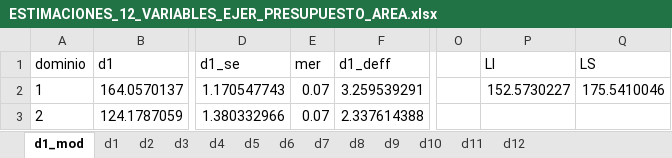
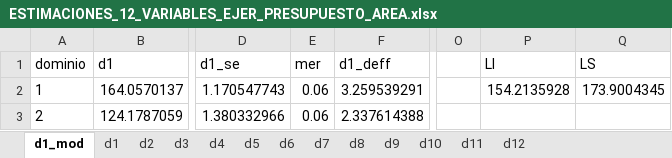
Before and after one commit to ohmar2023/ENIGHUR, an Excel workbook: RUTINAS/EJERCICIOS PRESUPUESTO/INSUMOS_002/INSUMOS_TAMANIO/AREA/ESTIMACIONES_12_VARIABLES_EJER_PRESUPUESTO_AREA.xlsx, sheet d1_mod, drawn as a sheet; only a part is shown, gaps mark what is left out; values as stored, in another font and other column widths than the file's, no borders; the diff names each change by its address in the sheet, - before the commit and + after, or states it on an @@ line.

```diff
--- a/RUTINAS/EJERCICIOS PRESUPUESTO/INSUMOS_002/INSUMOS_TAMANIO/AREA/ESTIMACIONES_12_VARIABLES_EJER_PRESUPUESTO_AREA.xlsx (sheet d1_mod)
+++ b/RUTINAS/EJERCICIOS PRESUPUESTO/INSUMOS_002/INSUMOS_TAMANIO/AREA/ESTIMACIONES_12_VARIABLES_EJER_PRESUPUESTO_AREA.xlsx (sheet d1_mod)
-E2:E3 (mer): 0.07
+E2:E3 (mer): 0.06
-P2 (LI): 152.5730227
+P2 (LI): 154.2135928
-Q2 (LS): 175.5410046
+Q2 (LS): 173.9004345
```
Also changed, not shown: 3 other files.
